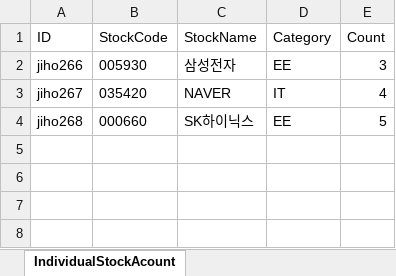
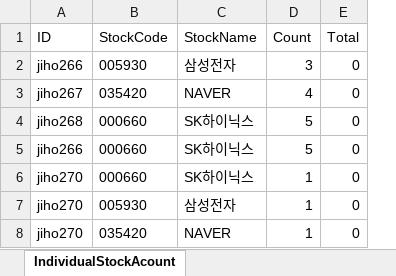
Before and after one commit to jiho264/DB_API_assignment, an Excel workbook: db/doc/IndividualStockAcount.xlsx, sheet IndividualStockAcount, drawn as a sheet; values as stored, in another font and other column widths than the file's, no borders; removed rows and columns are numbered as before the commit, all else as after; the diff names each change by its address in the sheet, - before the commit and + after, or states it on an @@ line.

```diff
--- a/db/doc/IndividualStockAcount.xlsx (sheet IndividualStockAcount)
+++ b/db/doc/IndividualStockAcount.xlsx (sheet IndividualStockAcount)
-column D (Category), rows 2-4: EE | IT | EE
+column E (Total), rows 2-4: all 0
+row 5: jiho266 | 000660 | SK하이닉스 | 5 | 0
+row 6: jiho270 | 000660 | SK하이닉스 | 1 | 0
+row 7: jiho270 | 005930 | 삼성전자 | 1 | 0
+row 8: jiho270 | 035420 | NAVER | 1 | 0
```
Also changed, not shown: db/doc/UserInfo.xlsx, 7 other files.
